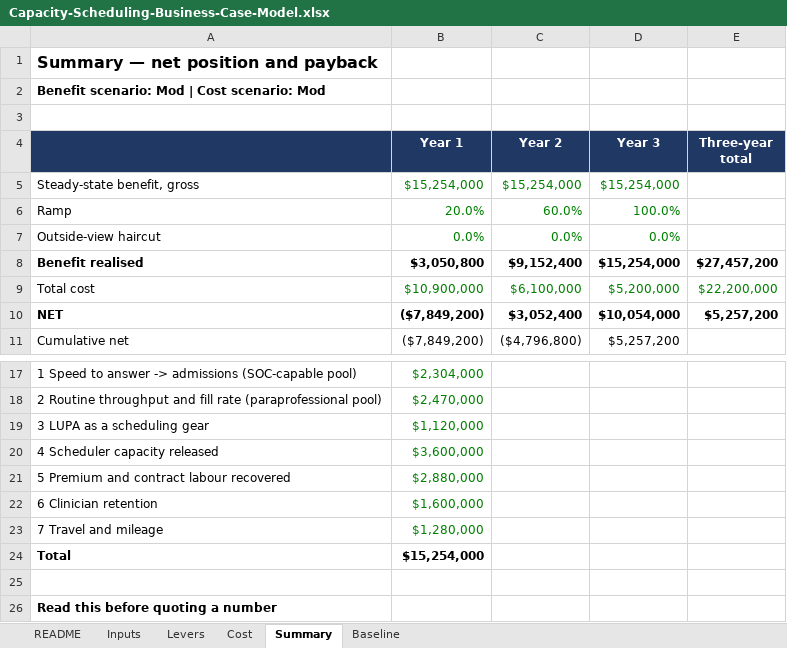
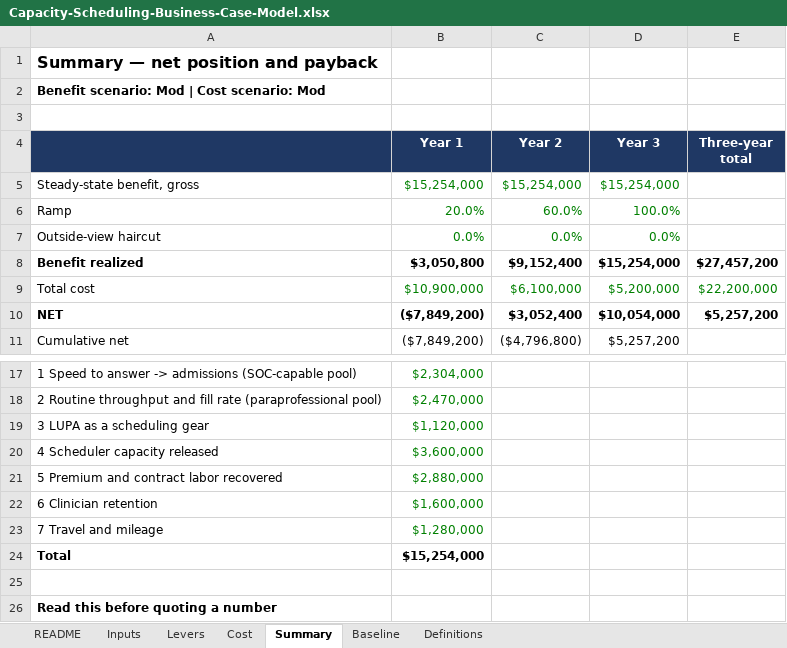
Before and after one commit to worker-max/compassus-capacity-pm, an Excel workbook: agents/compassus-capacity-pm/artifacts/Capacity-Scheduling-Business-Case-Model.xlsx, sheet Summary, drawn as a sheet; only a part is shown, gaps mark what is left out; values as stored, in another font and other column widths than the file's, no borders; the diff names each change by its address in the sheet, - before the commit and + after, or states it on an @@ line.

```diff
--- a/agents/compassus-capacity-pm/artifacts/Capacity-Scheduling-Business-Case-Model.xlsx (sheet Summary)
+++ b/agents/compassus-capacity-pm/artifacts/Capacity-Scheduling-Business-Case-Model.xlsx (sheet Summary)
+sheet tab: Definitions
-A8: Benefit realised
+A8: Benefit realized
-A21: 5 Premium and contract labour recovered
+A21: 5 Premium and contract labor recovered
```
Also changed, not shown: sheet Baseline, sheet Levers, sheet Inputs, sheet Cost, sheet README, 7 other files.
